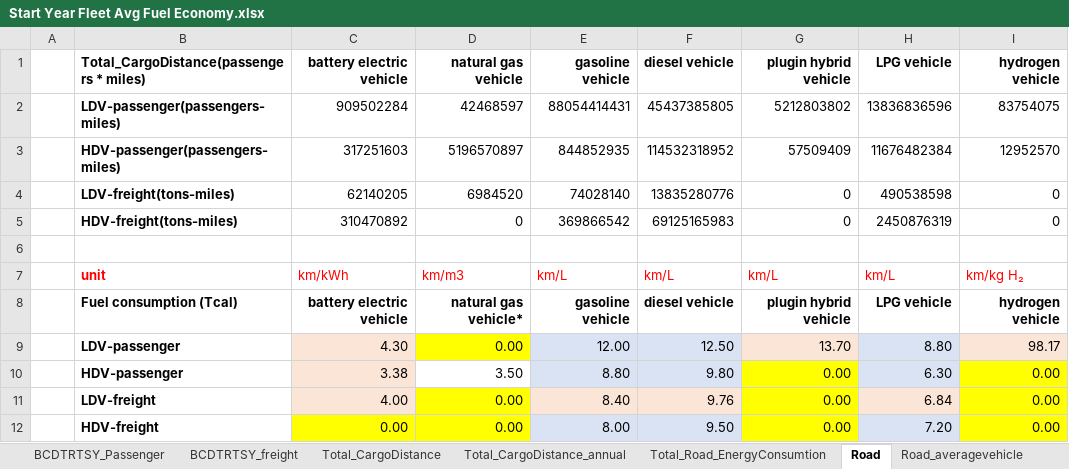
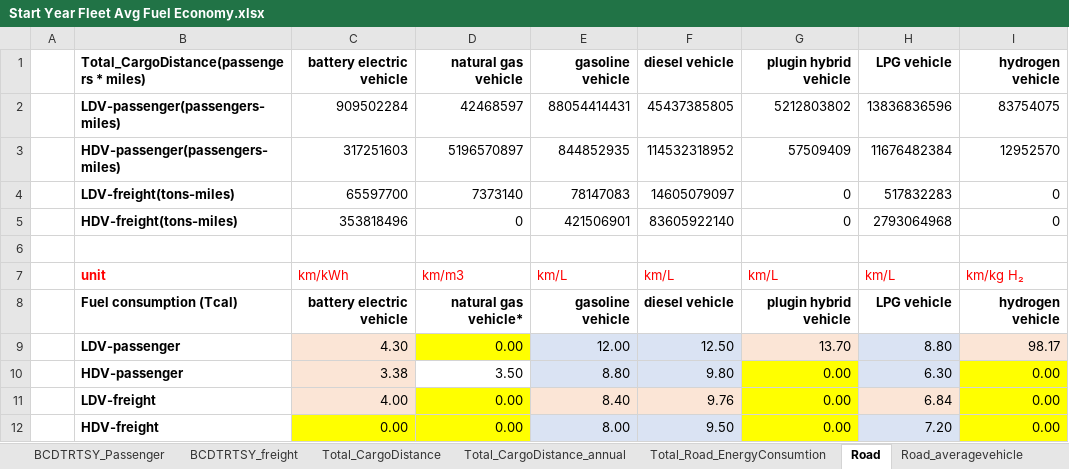
Before and after one commit to EnergyInnovation/eps-southkorea, an Excel workbook: InputData/trans/SYFAFE/Start Year Fleet Avg Fuel Economy.xlsx, sheet Road, drawn as a sheet; only a part is shown; values as stored, in another font and other column widths than the file's, no borders; conditional formats not drawn; removed rows and columns are numbered as before the commit, all else as after; the diff names each change by its address in the sheet, - before the commit and + after, or states it on an @@ line.

Commit message:
South Korea transport: commercial vehicle energy, tractor-trailers in freight HDVs
- Fuel economy calibration adds commercial taxi, bus and truck energy (2022 Energy Census); passenger cars get their own factor
- Tractor units added to freight HDVs; freight km/day weighted on the vehicles in each fleet
- Freight growth index uses the current freight LDV/HDV split
- Fuel economy, new-vehicle fuel economy and shareweights re-solved

```diff
--- a/InputData/trans/SYFAFE/Start Year Fleet Avg Fuel Economy.xlsx (sheet Road)
+++ b/InputData/trans/SYFAFE/Start Year Fleet Avg Fuel Economy.xlsx (sheet Road)
-row 4:  | LDV-freight(tons-miles) | 62140205 | 6984520 | 74028140 | 13835280776 | 0 | 490538598 | 0
-row 5:  | HDV-freight(tons-miles) | 310470892 | 0 | 369866542 | 69125165983 | 0 | 2450876319 | 0
+row 4:  | LDV-freight(tons-miles) | 65597700 | 7373140 | 78147083 | 14605079097 | 0 | 517832283 | 0
+row 5:  | HDV-freight(tons-miles) | 353818496 | 0 | 421506901 | 83605922140 | 0 | 2793064968 | 0
```
Also changed, not shown: sheet BAADTbVT-Freight, sheet Total_CargoDistance_annual, sheet KEEI calibration, sheet SYFAFE-psgr, sheet SYFAFE-frgt, sheet Total_CargoDistance, 4 more sheets, other sheet tabs, InputData/trans/BAADTbVT/BAU Avg Annual Dist Traveled by Veh Type.xlsx, InputData/trans/BNVFE/BAU New Veh Fuel Economy.xlsx, 21 other files.
